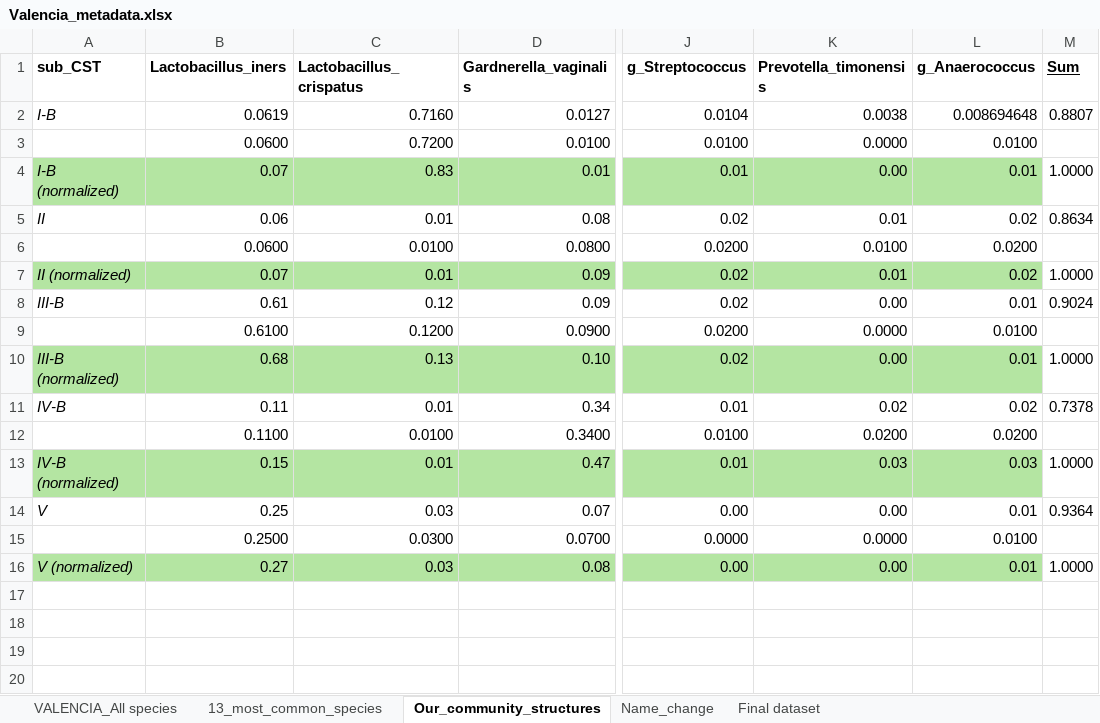
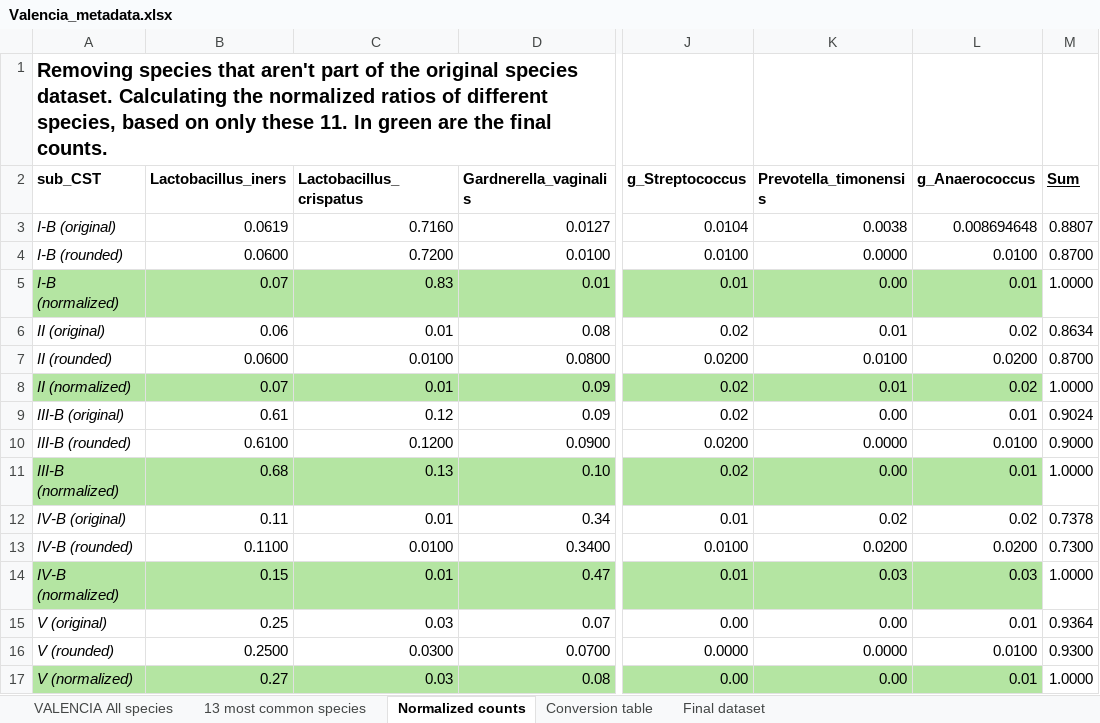
Before and after one commit to emblapersson/Applied-bioinformatics, an Excel workbook: 02_Simulate_communities/01_Input_data/Valencia_metadata.xlsx, sheet Normalized counts, drawn as a sheet; only a part is shown, gaps mark what is left out; values as stored, in another font and other column widths than the file's, no borders; addresses are those after the commit; rows hold the shown columns only; the diff names each change by its address in the sheet, - before the commit and + after, or states it on an @@ line.

Commit message:
Fixat till dataseten och metadatan

```diff
--- a/02_Simulate_communities/01_Input_data/Valencia_metadata.xlsx (sheet Normalized counts)
+++ b/02_Simulate_communities/01_Input_data/Valencia_metadata.xlsx (sheet Normalized counts)
-sheet tab: VALENCIA_All species
+sheet tab: VALENCIA All species
-sheet tab: 13_most_common_species
+sheet tab: 13 most common species
-sheet tab: Our_community_structures
+sheet tab: Normalized counts
-sheet tab: Name_change
+sheet tab: Conversion table
+row 1: Removing species that aren't part of the original species dataset. Calculating the normalized ratios of different species, based on only these 11. In green are the final counts.
-A3 (sub_CST): I-B
+A3 (sub_CST): I-B (original)
-A4 (sub_CST): (empty)
+A4 (sub_CST): I-B (rounded)
-M4 (Sum): (empty)
+M4 (Sum): 0.8700
-A6 (sub_CST): II
+A6 (sub_CST): II (original)
-A7 (sub_CST): (empty)
+A7 (sub_CST): II (rounded)
-M7 (Sum): (empty)
+M7 (Sum): 0.8700
-A9 (sub_CST): III-B
+A9 (sub_CST): III-B (original)
-A10 (sub_CST): (empty)
+A10 (sub_CST): III-B (rounded)
-M10 (Sum): (empty)
+M10 (Sum): 0.9000
-A12 (sub_CST): IV-B
+A12 (sub_CST): IV-B (original)
-A13 (sub_CST): (empty)
+A13 (sub_CST): IV-B (rounded)
-M13 (Sum): (empty)
+M13 (Sum): 0.7300
-A15 (sub_CST): V
+A15 (sub_CST): V (original)
-A16 (sub_CST): (empty)
+A16 (sub_CST): V (rounded)
-M16 (Sum): (empty)
+M16 (Sum): 0.9300
```
Also changed, not shown: sheet Conversion table, sheet VALENCIA All species, sheet Final dataset, sheet 13 most common species, formulas that keep their value, 01_Collect_sequences/01_Input_data/Metadata_sequences.xlsx, 3 other files.
